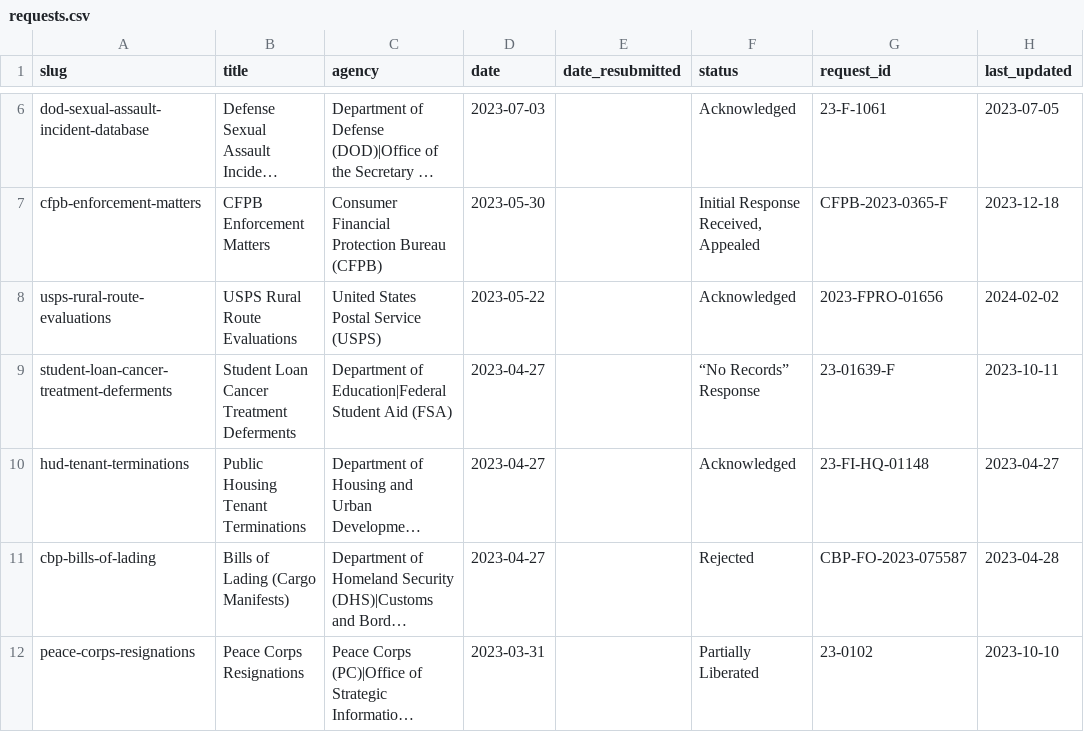
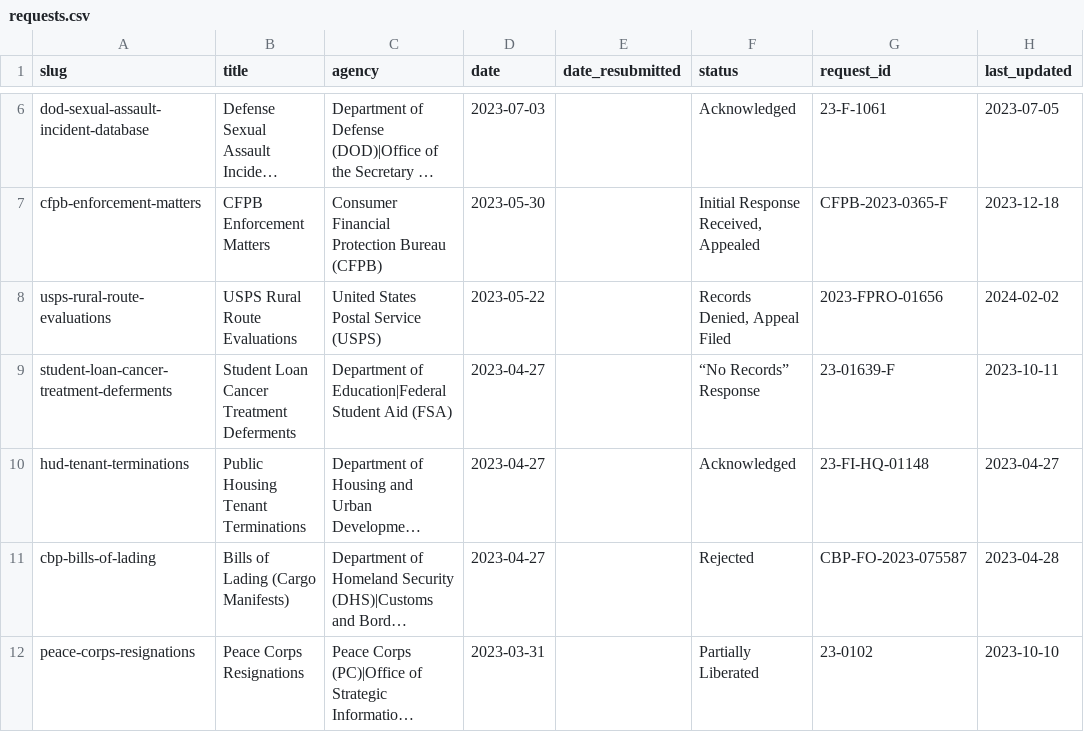
Before and after one commit to data-liberation-project/dlp-metadata, a CSV file: data/requests.csv, drawn as a sheet; only a part is shown, gaps mark what is left out; long unchanged cells end in …; the diff names each change by its address in the sheet, - before the commit and + after, or states it on an @@ line.

Commit message:
Update USPS status

```diff
--- a/data/requests.csv
+++ b/data/requests.csv
-F8 (status): Acknowledged
+F8 (status): Records Denied, Appeal Filed
```
